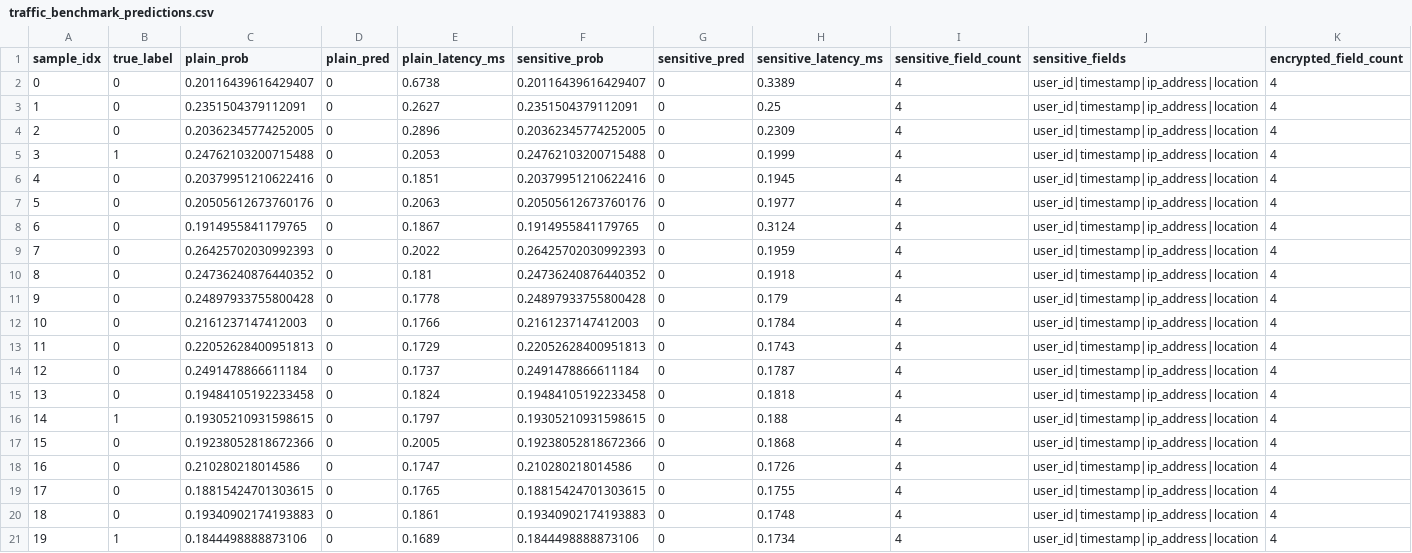
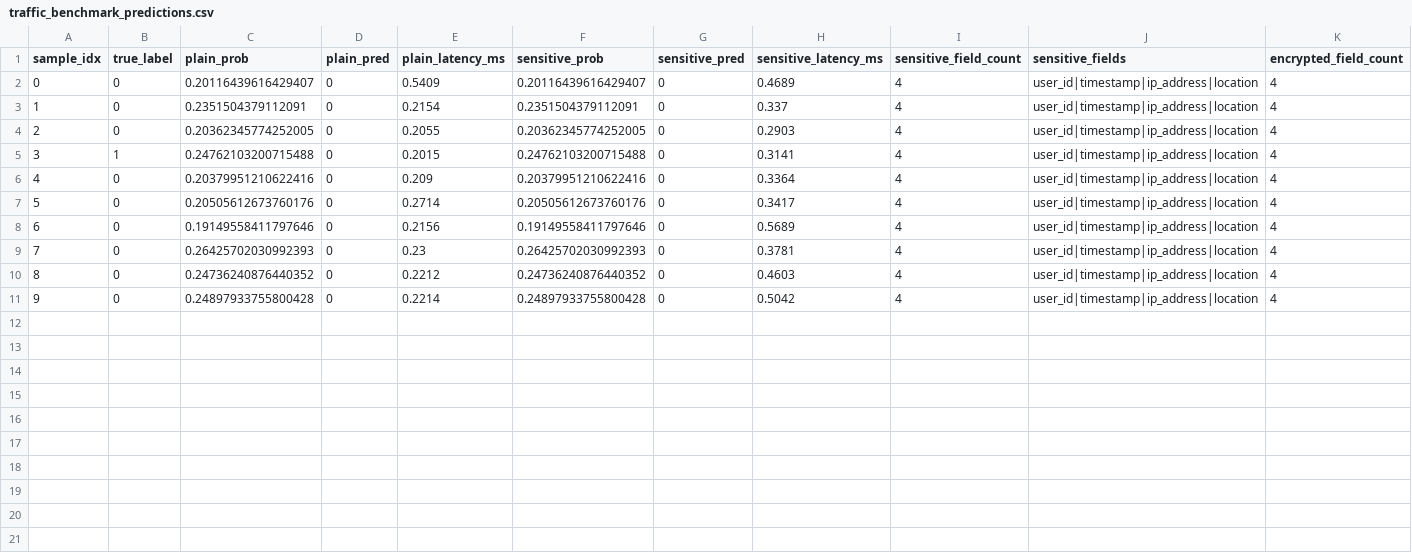
Before and after one commit to andy0716NTUT/IDS_APPAD, a CSV file: traffic_generation/output/traffic_benchmark_predictions.csv, drawn as a sheet.

```diff
--- a/traffic_generation/output/traffic_benchmark_predictions.csv
+++ b/traffic_generation/output/traffic_benchmark_predictions.csv
@@ -1,21 +1,11 @@
 sample_idx,true_label,plain_prob,plain_pred,plain_latency_ms,sensitive_prob,sensitive_pred,sensitive_latency_ms,sensitive_field_count,sensitive_fields,encrypted_field_count
-0,0,0.20116439616429407,0,0.6738,0.20116439616429407,0,0.3389,4,user_id|timestamp|ip_address|location,4
-1,0,0.2351504379112091,0,0.2627,0.2351504379112091,0,0.25,4,user_id|timestamp|ip_address|location,4
-2,0,0.20362345774252005,0,0.2896,0.20362345774252005,0,0.2309,4,user_id|timestamp|ip_address|location,4
-3,1,0.24762103200715488,0,0.2053,0.24762103200715488,0,0.1999,4,user_id|timestamp|ip_address|location,4
-4,0,0.20379951210622416,0,0.1851,0.20379951210622416,0,0.1945,4,user_id|timestamp|ip_address|location,4
-5,0,0.20505612673760176,0,0.2063,0.20505612673760176,0,0.1977,4,user_id|timestamp|ip_address|location,4
-6,0,0.1914955841179765,0,0.1867,0.1914955841179765,0,0.3124,4,user_id|timestamp|ip_address|location,4
-7,0,0.26425702030992393,0,0.2022,0.26425702030992393,0,0.1959,4,user_id|timestamp|ip_address|location,4
-8,0,0.24736240876440352,0,0.181,0.24736240876440352,0,0.1918,4,user_id|timestamp|ip_address|location,4
-9,0,0.24897933755800428,0,0.1778,0.24897933755800428,0,0.179,4,user_id|timestamp|ip_address|location,4
-10,0,0.2161237147412003,0,0.1766,0.2161237147412003,0,0.1784,4,user_id|timestamp|ip_address|location,4
-11,0,0.22052628400951813,0,0.1729,0.22052628400951813,0,0.1743,4,user_id|timestamp|ip_address|location,4
-12,0,0.2491478866611184,0,0.1737,0.2491478866611184,0,0.1787,4,user_id|timestamp|ip_address|location,4
-13,0,0.19484105192233458,0,0.1824,0.19484105192233458,0,0.1818,4,user_id|timestamp|ip_address|location,4
-14,1,0.19305210931598615,0,0.1797,0.19305210931598615,0,0.188,4,user_id|timestamp|ip_address|location,4
-15,0,0.19238052818672366,0,0.2005,0.19238052818672366,0,0.1868,4,user_id|timestamp|ip_address|location,4
-16,0,0.210280218014586,0,0.1747,0.210280218014586,0,0.1726,4,user_id|timestamp|ip_address|location,4
-17,0,0.18815424701303615,0,0.1765,0.18815424701303615,0,0.1755,4,user_id|timestamp|ip_address|location,4
-18,0,0.19340902174193883,0,0.1861,0.19340902174193883,0,0.1748,4,user_id|timestamp|ip_address|location,4
-19,1,0.1844498888873106,0,0.1689,0.1844498888873106,0,0.1734,4,user_id|timestamp|ip_address|location,4
+0,0,0.20116439616429407,0,0.5409,0.20116439616429407,0,0.4689,4,user_id|timestamp|ip_address|location,4
+1,0,0.2351504379112091,0,0.2154,0.2351504379112091,0,0.337,4,user_id|timestamp|ip_address|location,4
+2,0,0.20362345774252005,0,0.2055,0.20362345774252005,0,0.2903,4,user_id|timestamp|ip_address|location,4
+3,1,0.24762103200715488,0,0.2015,0.24762103200715488,0,0.3141,4,user_id|timestamp|ip_address|location,4
+4,0,0.20379951210622416,0,0.209,0.20379951210622416,0,0.3364,4,user_id|timestamp|ip_address|location,4
+5,0,0.20505612673760176,0,0.2714,0.20505612673760176,0,0.3417,4,user_id|timestamp|ip_address|location,4
+6,0,0.19149558411797646,0,0.2156,0.19149558411797646,0,0.5689,4,user_id|timestamp|ip_address|location,4
+7,0,0.26425702030992393,0,0.23,0.26425702030992393,0,0.3781,4,user_id|timestamp|ip_address|location,4
+8,0,0.24736240876440352,0,0.2212,0.24736240876440352,0,0.4603,4,user_id|timestamp|ip_address|location,4
+9,0,0.24897933755800428,0,0.2214,0.24897933755800428,0,0.5042,4,user_id|timestamp|ip_address|location,4
```
Also changed, not shown: 15 other files.
